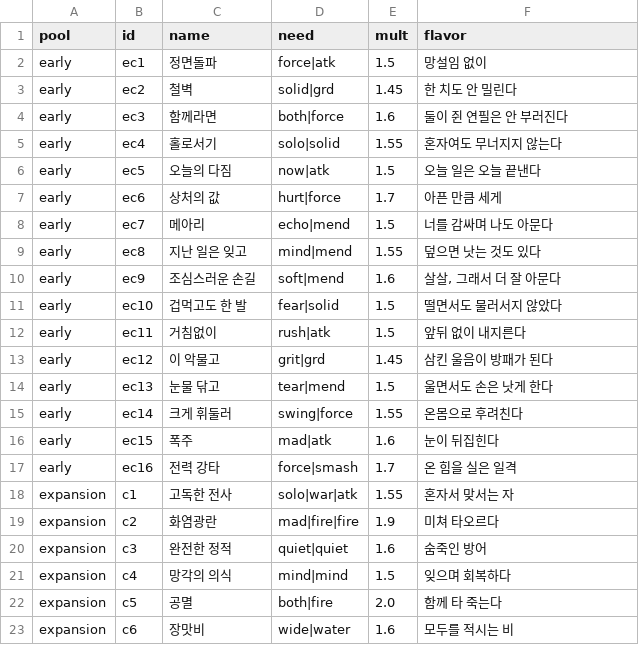
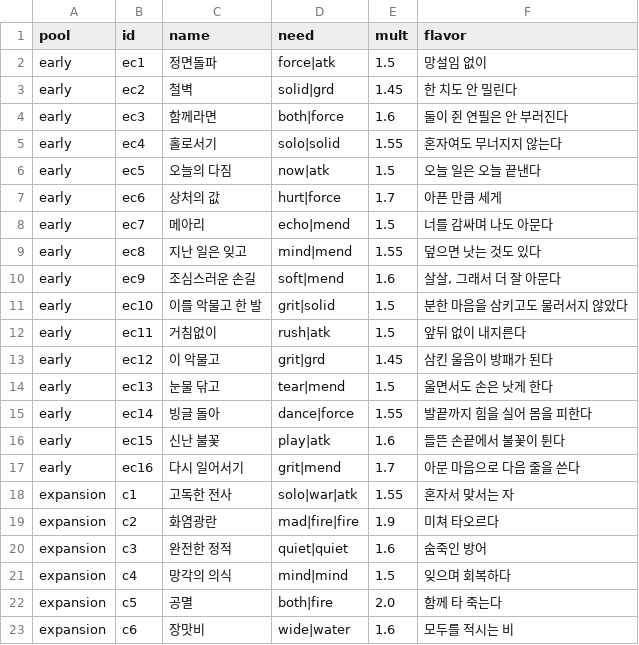
Before and after one commit to Yeop-Git/little_token, a CSV file: src/data/csv/combos.csv, drawn as a sheet.

```diff
--- a/src/data/csv/combos.csv
+++ b/src/data/csv/combos.csv
@@ -10,3 +10,3 @@ early,ec8,"지난 일은 잊고",mind|mend,1.55,"덮으면 낫는 것도 있다"
 early,ec9,"조심스러운 손길",soft|mend,1.6,"살살, 그래서 더 잘 아문다"
-early,ec10,"겁먹고도 한 발",fear|solid,1.5,"떨면서도 물러서지 않았다"
+early,ec10,"이를 악물고 한 발",grit|solid,1.5,"분한 마음을 삼키고도 물러서지 않았다"
 early,ec11,"거침없이",rush|atk,1.5,"앞뒤 없이 내지른다"
@@ -14,5 +14,5 @@ early,ec12,"이 악물고",grit|grd,1.45,"삼킨 울음이 방패가 된다"
 early,ec13,"눈물 닦고",tear|mend,1.5,"울면서도 손은 낫게 한다"
-early,ec14,"크게 휘둘러",swing|force,1.55,"온몸으로 후려친다"
-early,ec15,"폭주",mad|atk,1.6,"눈이 뒤집힌다"
-early,ec16,"전력 강타",force|smash,1.7,"온 힘을 실은 일격"
+early,ec14,"빙글 돌아",dance|force,1.55,"발끝까지 힘을 실어 몸을 피한다"
+early,ec15,"신난 불꽃",play|atk,1.6,"들뜬 손끝에서 불꽃이 튄다"
+early,ec16,"다시 일어서기",grit|mend,1.7,"아문 마음으로 다음 줄을 쓴다"
 expansion,c1,"고독한 전사",solo|war|atk,1.55,"혼자서 맞서는 자"
```
Also changed, not shown: src/data/csv/words.csv, 7 other files.
